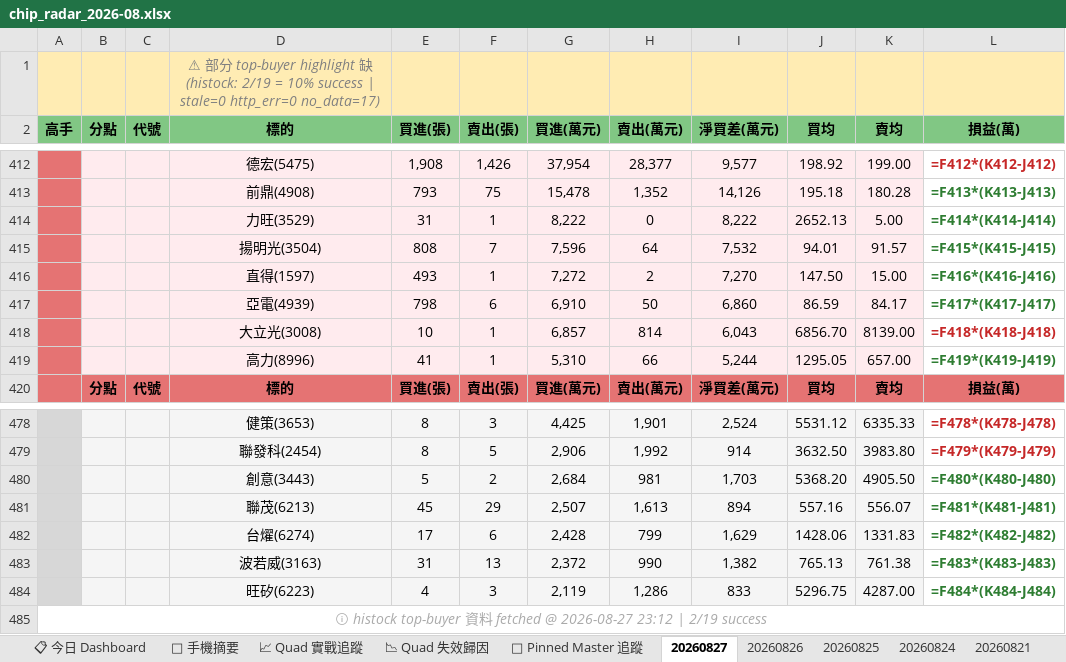
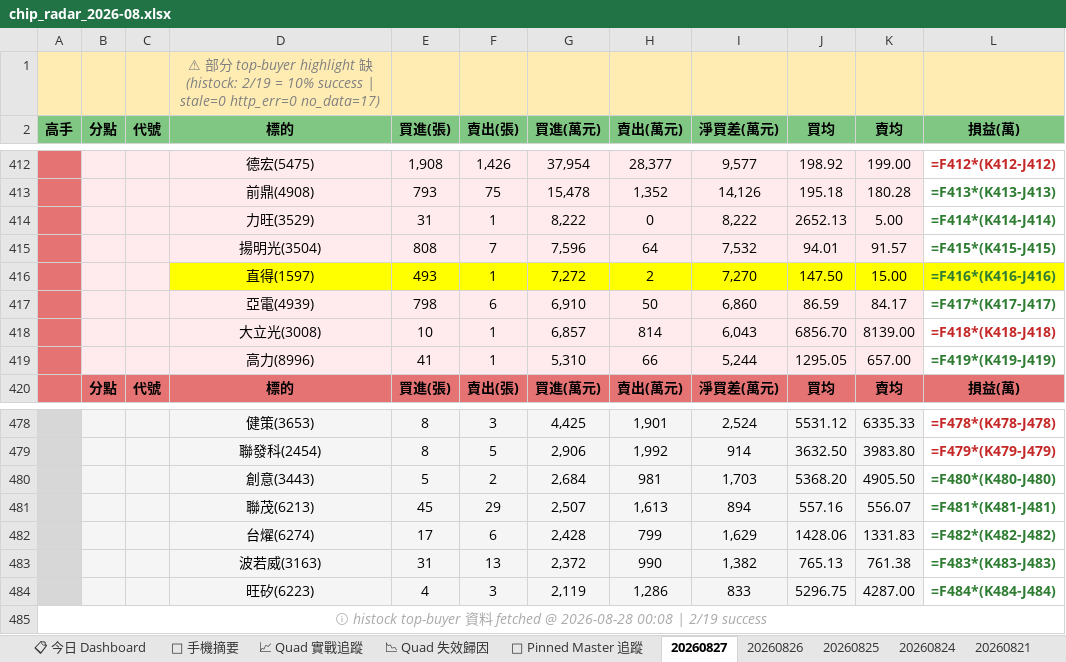
Before and after one commit to EdwardYY1224/CHIP_RADAR_TW, an Excel workbook: data/reports/chip_radar_2026-08.xlsx, sheet 20260827, drawn as a sheet; only a part is shown, gaps mark what is left out; values as stored, in another font and other column widths than the file's, no borders; formulas without a stored value are shown as written; the diff names each change by its address in the sheet, - before the commit and + after, or states it on an @@ line.

```diff
--- a/data/reports/chip_radar_2026-08.xlsx (sheet 20260827)
+++ b/data/reports/chip_radar_2026-08.xlsx (sheet 20260827)
-D416:K416 fill: #FFEBEE
+D416:K416 fill: #FFFF00
-L416 fill: none
+L416 fill: #FFFF00
-A485 (高手): …fetched @ 2026-08-27 23:12 | 2/19…
+A485 (高手): …fetched @ 2026-08-28 00:08 | 2/19…
```
Also changed, not shown: sheet 📋 今日 Dashboard, data/reports/latest.xlsx, 19 other files.
